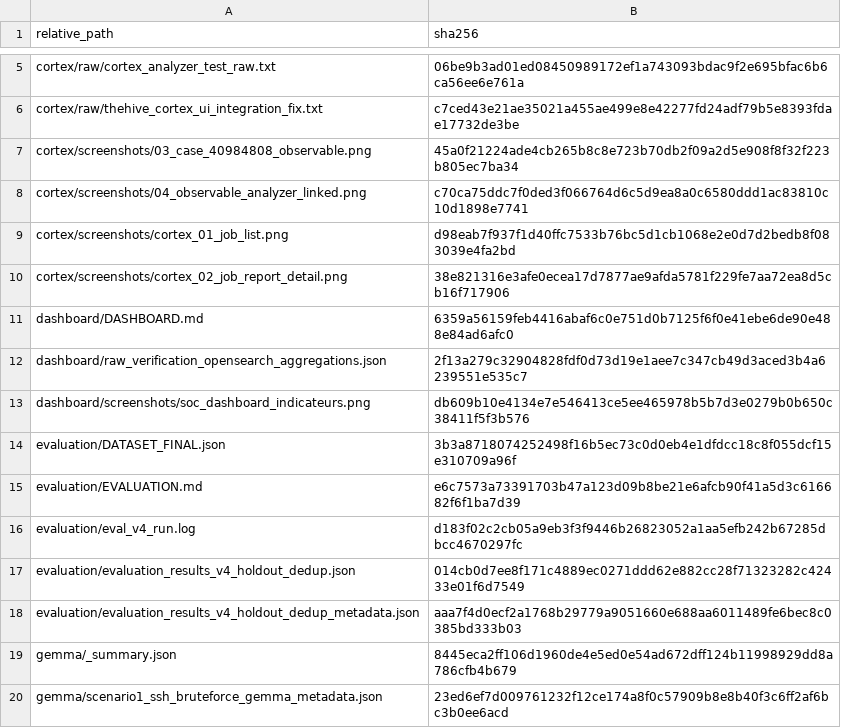
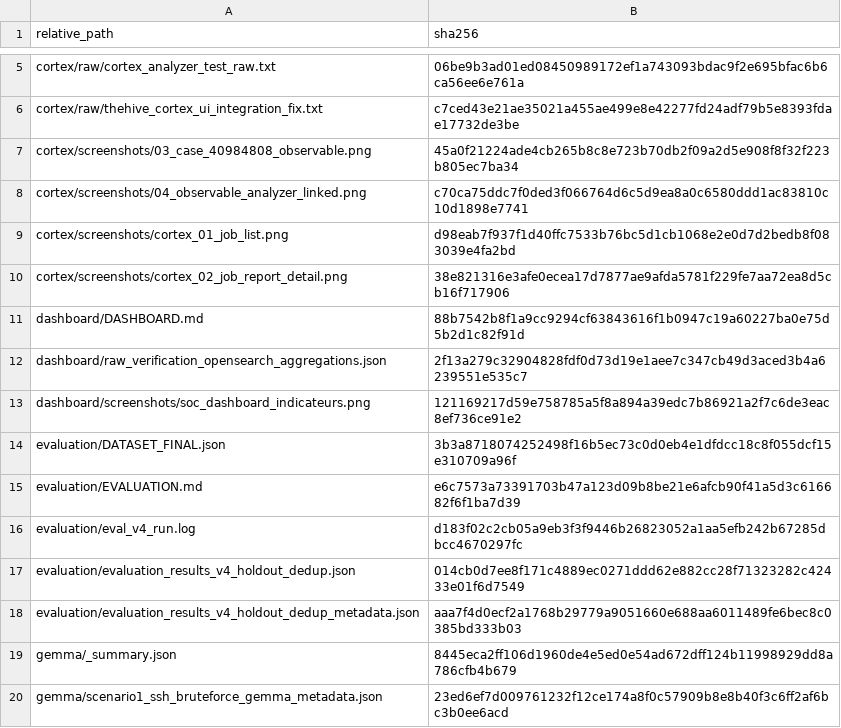
Before and after one commit to omarbabba779xx/PFA-SOC-IA, a CSV file: docs/evidence/final/PFA-FINAL-20260718-214637/SHA256SUMS_ALL.csv, drawn as a sheet; only a part is shown, gaps mark what is left out.

Commit message:
dashboard: replace evidence screenshot with user's own clean capture
The previous screenshot (obtained via Wazuh's Reporting export) was
functionally fine but showed the Chrome CDP debugging banner from the
automation session. The user closed all automated tabs, reopened the
dashboard in their own browser, and captured it themselves - swapped
in as the evidence file. Same real data (293,037 incidents, identical
MITRE technique counts), just without the debugging chrome.

```diff
--- a/docs/evidence/final/PFA-FINAL-20260718-214637/SHA256SUMS_ALL.csv
+++ b/docs/evidence/final/PFA-FINAL-20260718-214637/SHA256SUMS_ALL.csv
@@ -10,5 +10,5 @@ cortex/screenshots/cortex_01_job_list.png,d98eab7f937f1d40ffc7533b76bc5d1cb1068e
 cortex/screenshots/cortex_02_job_report_detail.png,38e821316e3afe0ecea17d7877ae9afda5781f229fe7aa72ea8d5cb16f717906
-dashboard/DASHBOARD.md,6359a56159feb4416abaf6c0e751d0b7125f6f0e41ebe6de90e488e84ad6afc0
+dashboard/DASHBOARD.md,88b7542b8f1a9cc9294cf63843616f1b0947c19a60227ba0e75d5b2d1c82f91d
 dashboard/raw_verification_opensearch_aggregations.json,2f13a279c32904828fdf0d73d19e1aee7c347cb49d3aced3b4a6239551e535c7
-dashboard/screenshots/soc_dashboard_indicateurs.png,db609b10e4134e7e546413ce5ee465978b5b7d3e0279b0b650c38411f5f3b576
+dashboard/screenshots/soc_dashboard_indicateurs.png,121169217d59e758785a5f8a894a39edc7b86921a2f7c6de3eac8ef736ce91e2
 evaluation/DATASET_FINAL.json,3b3a8718074252498f16b5ec73c0d0eb4e1dfdcc18c8f055dcf15e310709a96f
```
Also changed, not shown: 2 other files.
